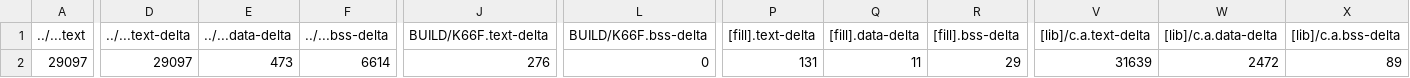
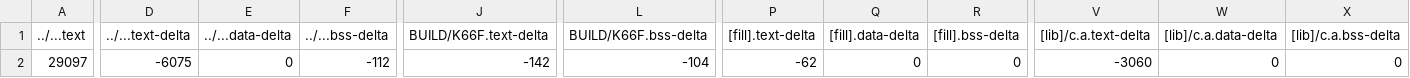
Before and after one commit to ihsueh/mbed05, a CSV file: 5_8_EventQueue/BUILD/K66F/GCC_ARM/5_8_EventQueue_map.csv, drawn as a sheet; only a part is shown, gaps mark what is left out; the diff covers the shown part only; the diff names each change by its address in the sheet, - before the commit and + after, or states it on an @@ line.

```diff
--- a/5_8_EventQueue/BUILD/K66F/GCC_ARM/5_8_EventQueue_map.csv
+++ b/5_8_EventQueue/BUILD/K66F/GCC_ARM/5_8_EventQueue_map.csv
-D2 (../...text-delta): 29097
+D2 (../...text-delta): -6075
-E2 (../...data-delta): 473
+E2 (../...data-delta): 0
-F2 (../...bss-delta): 6614
+F2 (../...bss-delta): -112
-J2 (BUILD/K66F.text-delta): 276
+J2 (BUILD/K66F.text-delta): -142
-L2 (BUILD/K66F.bss-delta): 0
+L2 (BUILD/K66F.bss-delta): -104
-P2 ([fill].text-delta): 131
+P2 ([fill].text-delta): -62
-Q2 ([fill].data-delta): 11
+Q2 ([fill].data-delta): 0
-R2 ([fill].bss-delta): 29
+R2 ([fill].bss-delta): 0
-V2 ([lib]/c.a.text-delta): 31639
+V2 ([lib]/c.a.text-delta): -3060
-W2 ([lib]/c.a.data-delta): 2472
+W2 ([lib]/c.a.data-delta): 0
-X2 ([lib]/c.a.bss-delta): 89
+X2 ([lib]/c.a.bss-delta): 0
```
Also changed, not shown: 5 edited cells elsewhere in this file, 44 other files.
